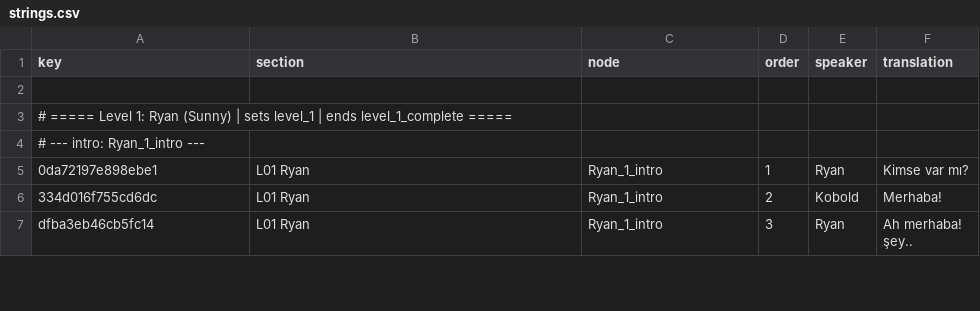
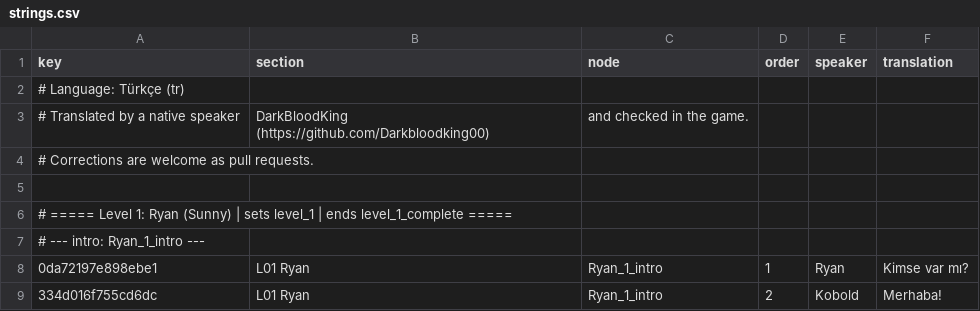
Before and after one commit to 223n/dragnwash-localization, a CSV file: Translations/tr/strings.csv, drawn as a sheet; only a part is shown; the shorter side is filled out with more unchanged rows; the diff names each change by its address in the sheet, - before the commit and + after, or states it on an @@ line.

Commit message:
Turkish is credited: DarkBloodKing in the pack, the READMEs and CREDITS.txt
The pack gets its header comment and a credits.txt with the new native
status, so the About tab names the translator; the three READMEs list
Turkish in the intro and the language table.

```diff
--- a/Translations/tr/strings.csv
+++ b/Translations/tr/strings.csv
+row 2: # Language: Türkçe (tr)
+row 3: # Translated by a native speaker | DarkBloodKing (https://github.com/Darkbloodking00) | and checked in the game.
+row 4: # Corrections are welcome as pull requests.
```
Also changed, not shown: 6 other files.
